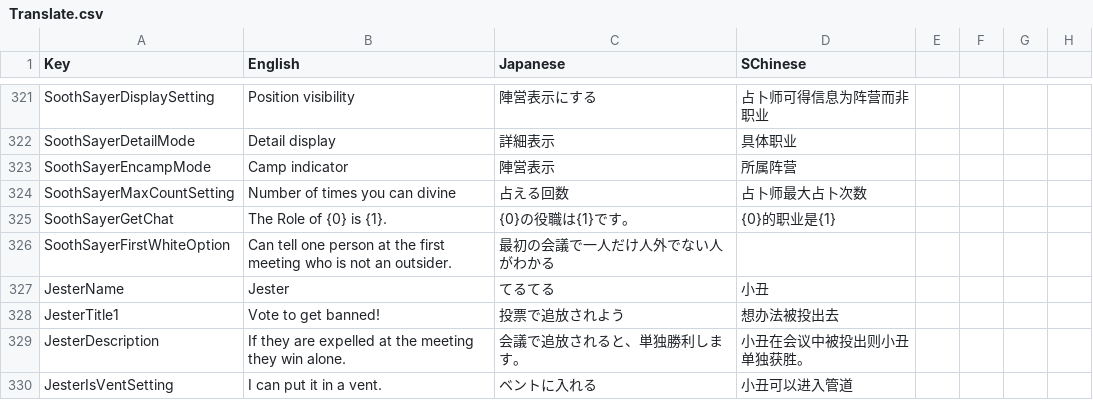
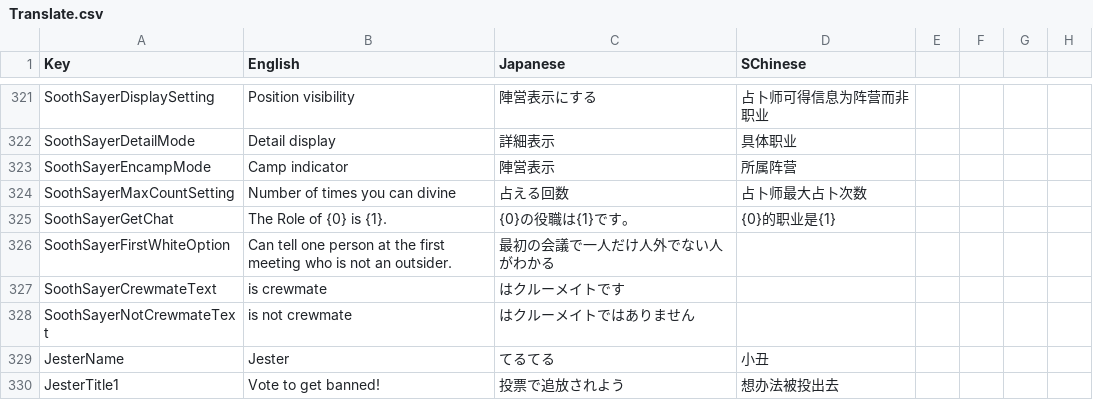
Before and after one commit to SuperNewRoles/SuperNewRoles, a CSV file: SuperNewRoles/Resources/Translate.csv, drawn as a sheet; only a part is shown, gaps mark what is left out; the shorter side is filled out with more unchanged rows.

Commit message:
占い未翻訳修正

```diff
--- a/SuperNewRoles/Resources/Translate.csv
+++ b/SuperNewRoles/Resources/Translate.csv
@@ -328,2 +328,4 @@ SoothSayerGetChat,The Role of {0} is {1}.,{0}の役職は{1}です。,{0}的职
 SoothSayerFirstWhiteOption,Can tell one person at the first meeting who is not an outsider.,最初の会議で一人だけ人外でない人がわかる
+SoothSayerCrewmateText,is crewmate,はクルーメイトです
+SoothSayerNotCrewmateText,is not crewmate,はクルーメイトではありません
 JesterName,Jester,てるてる,小丑
```
